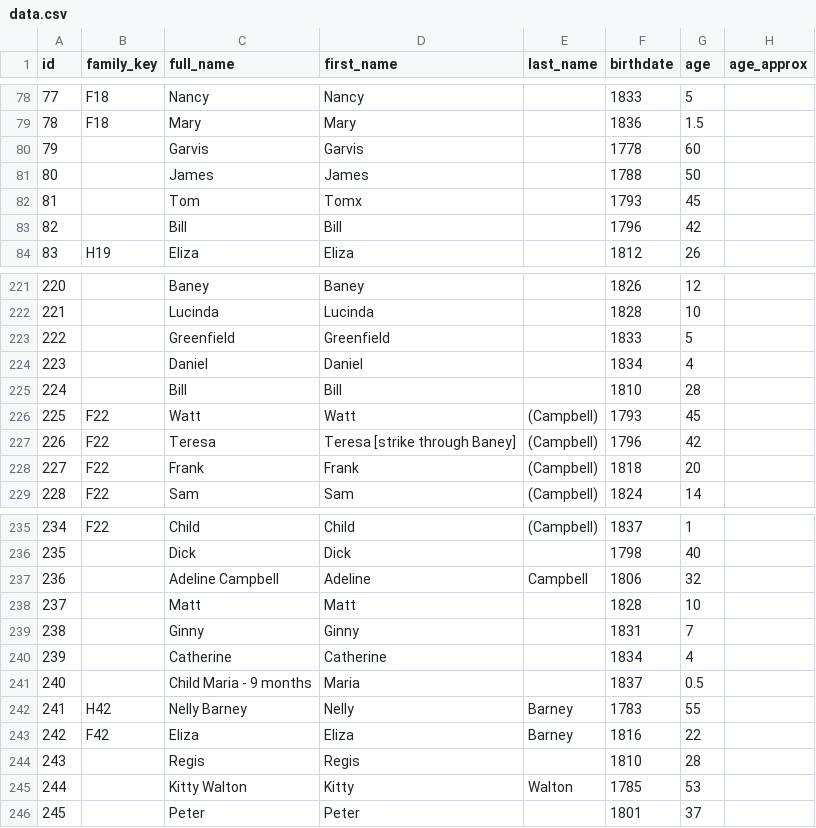
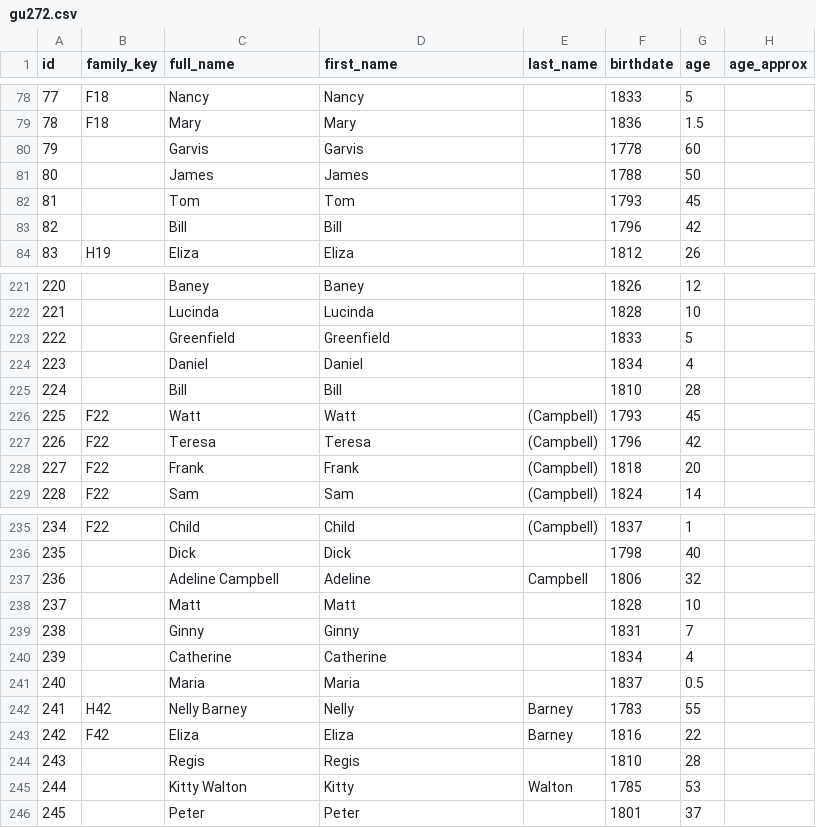
Before and after one commit to jeg263/jeg263.github.io, a CSV file: data/gu272.csv (was data/data.csv), drawn as a sheet; only a part is shown, gaps mark what is left out; the diff covers the shown part only; the diff names each change by its address in the sheet, - before the commit and + after, or states it on an @@ line.

```diff
--- a/data/data.csv
+++ b/data/gu272.csv
-D82 (first_name): Tomx
+D82 (first_name): Tom
-D227 (first_name): Teresa [strike through Baney]
+D227 (first_name): Teresa
-C241 (full_name): Child Maria - 9 months
+C241 (full_name): Maria
```
Also changed, not shown: 31 edited cells elsewhere in this file, 29 other files.
